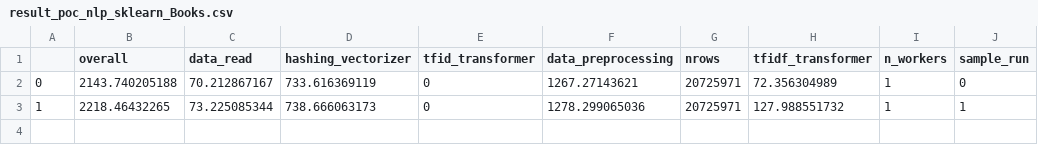
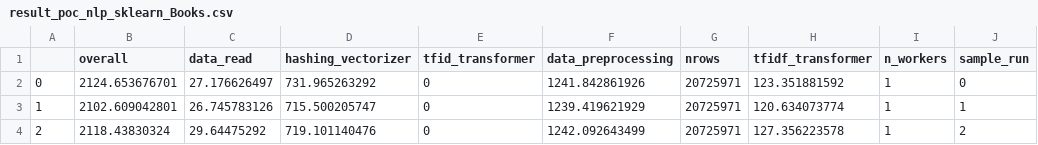
Before and after one commit to rapidsai/rapids-examples, a CSV file: tfidf-benchmark/results/result_poc_nlp_sklearn_Books.csv, drawn as a sheet.

```diff
--- a/tfidf-benchmark/results/result_poc_nlp_sklearn_Books.csv
+++ b/tfidf-benchmark/results/result_poc_nlp_sklearn_Books.csv
@@ -1,3 +1,4 @@
 ,overall,data_read,hashing_vectorizer,tfid_transformer,data_preprocessing,nrows,tfidf_transformer,n_workers,sample_run
-0,2143.740205188,70.212867167,733.616369119,0,1267.27143621,20725971,72.356304989,1,0
-1,2218.46432265,73.225085344,738.666063173,0,1278.299065036,20725971,127.988551732,1,1
+0,2124.653676701,27.176626497,731.965263292,0,1241.842861926,20725971,123.351881592,1,0
+1,2102.609042801,26.745783126,715.500205747,0,1239.419621929,20725971,120.634073774,1,1
+2,2118.43830324,29.64475292,719.101140476,0,1242.092643499,20725971,127.356223578,1,2
```
Also changed, not shown: tfidf-benchmark/results/result_poc_nlp_dask_Books_nonpersist.csv, tfidf-benchmark/results/result_poc_nlp_dask_Books_persist.csv, 8 other files.
